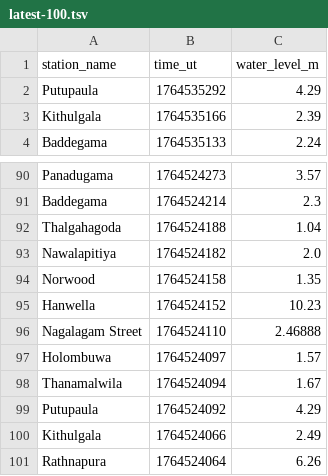
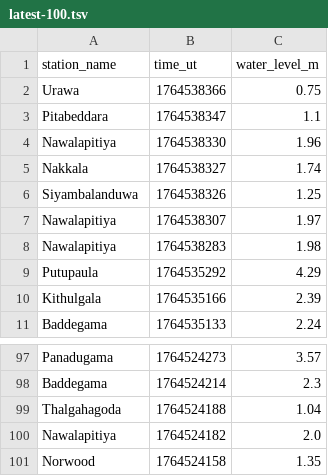
Before and after one commit to rusirunethmina/lk_irrigation, a TSV file: data/latest-100.tsv, drawn as a sheet; only a part is shown, gaps mark what is left out; removed rows and columns are numbered as before the commit, all else as after; the diff names each change by its address in the sheet, - before the commit and + after, or states it on an @@ line.

```diff
--- a/data/latest-100.tsv
+++ b/data/latest-100.tsv
+row 2: Urawa | 1764538366 | 0.75
+row 3: Pitabeddara | 1764538347 | 1.1
+row 4: Nawalapitiya | 1764538330 | 1.96
+row 5: Nakkala | 1764538327 | 1.74
+row 6: Siyambalanduwa | 1764538326 | 1.25
+row 7: Nawalapitiya | 1764538307 | 1.97
+row 8: Nawalapitiya | 1764538283 | 1.98
-row 95: Hanwella | 1764524152 | 10.23
-row 96: Nagalagam Street | 1764524110 | 2.46888
-row 97: Holombuwa | 1764524097 | 1.57
-row 98: Thanamalwila | 1764524094 | 1.67
-row 99: Putupaula | 1764524092 | 4.29
-row 100: Kithulgala | 1764524066 | 2.49
-row 101: Rathnapura | 1764524064 | 6.26
```
Also changed, not shown: data/all.tsv, data/latest-1000.tsv, 17 other files.
